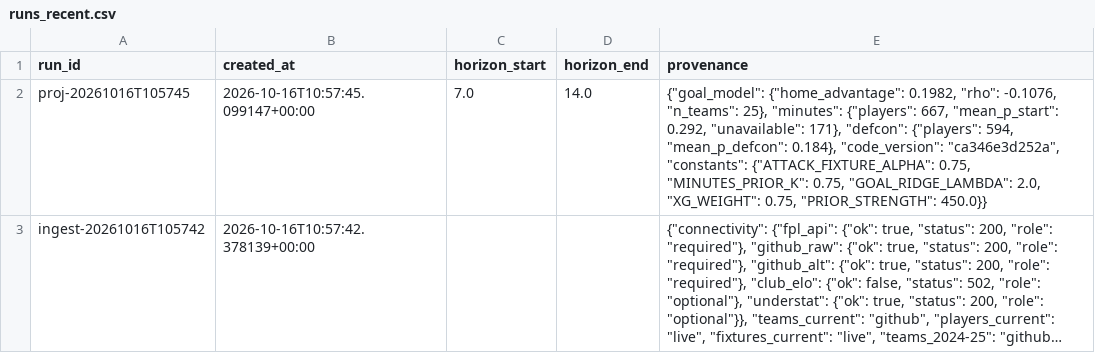
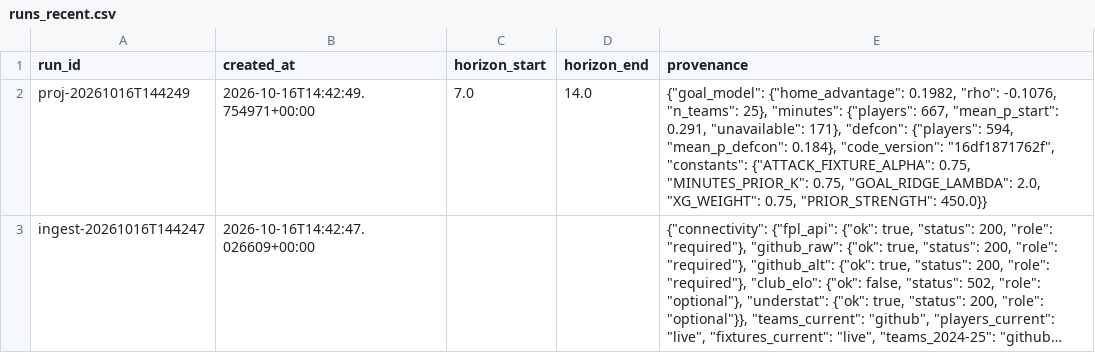
Before and after one commit to Houssem-Ben-Salem/Fantasy, a CSV file: exports/runs_recent.csv, drawn as a sheet; long unchanged cells end in …; the diff names each change by its address in the sheet, - before the commit and + after, or states it on an @@ line.

```diff
--- a/exports/runs_recent.csv
+++ b/exports/runs_recent.csv
-A2 (run_id): proj-20261016T105745
+A2 (run_id): proj-20261016T144249
-B2 (created_at): 2026-10-16T10:57:45.099147+00:00
+B2 (created_at): 2026-10-16T14:42:49.754971+00:00
-E2 (provenance): …667, "mean_p_start": 0.292, "unavailable": 171}, "defcon": {"players": 594, "mean_p_defcon": 0.184}, "code_version": "ca346e3d252a", "constants": {"ATTACK_FIXTURE_ALPHA":…
+E2 (provenance): …667, "mean_p_start": 0.291, "unavailable": 171}, "defcon": {"players": 594, "mean_p_defcon": 0.184}, "code_version": "16df1871762f", "constants": {"ATTACK_FIXTURE_ALPHA":…
-A3 (run_id): ingest-20261016T105742
+A3 (run_id): ingest-20261016T144247
-B3 (created_at): 2026-10-16T10:57:42.378139+00:00
+B3 (created_at): 2026-10-16T14:42:47.026609+00:00
```
Also changed, not shown: 2 other files.
